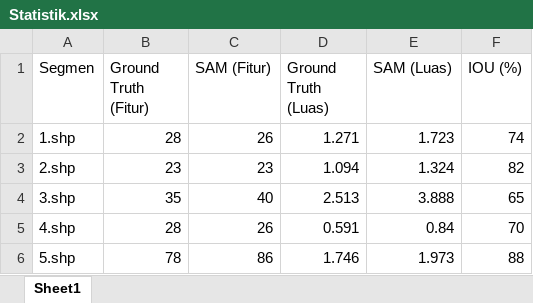
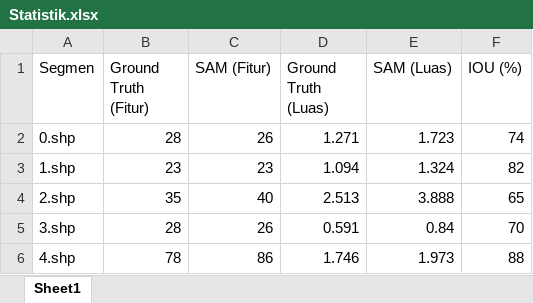
Before and after one commit to Ulinuhabduh/Smart-I, an Excel workbook: Statistik.xlsx, sheet Sheet1, drawn as a sheet; values as stored, in another font and other column widths than the file's, no borders; the diff names each change by its address in the sheet, - before the commit and + after, or states it on an @@ line.

```diff
--- a/Statistik.xlsx (sheet Sheet1)
+++ b/Statistik.xlsx (sheet Sheet1)
-A2 (Segmen): 1.shp
+A2 (Segmen): 0.shp
-A3 (Segmen): 2.shp
+A3 (Segmen): 1.shp
-A4 (Segmen): 3.shp
+A4 (Segmen): 2.shp
-A5 (Segmen): 4.shp
+A5 (Segmen): 3.shp
-A6 (Segmen): 5.shp
+A6 (Segmen): 4.shp
```
Also changed, not shown: 1 other file.
